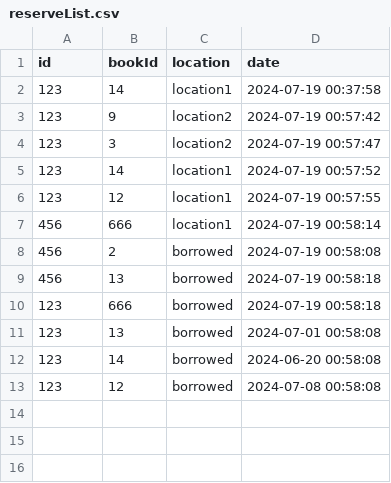
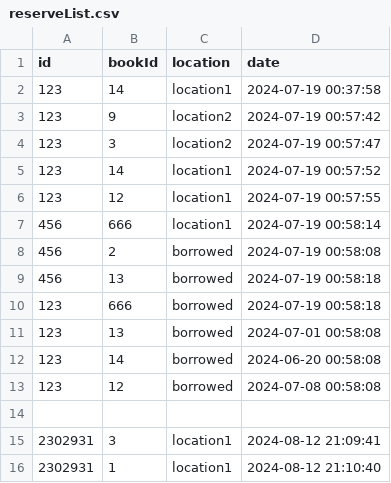
Before and after one commit to ET0735-DevOps-AIoT-AY2410/DCPE_2A_02_Group5, a CSV file: src/website/reserveList.csv, drawn as a sheet.

```diff
--- a/src/website/reserveList.csv
+++ b/src/website/reserveList.csv
@@ -13 +13,4 @@ id,bookId,location,date
 123,12,borrowed,2024-07-08 00:58:08
+
+2302931,3,location1,2024-08-12 21:09:41
+2302931,1,location1,2024-08-12 21:10:40
```
Also changed, not shown: src/website/passwords.csv, 12 other files.
